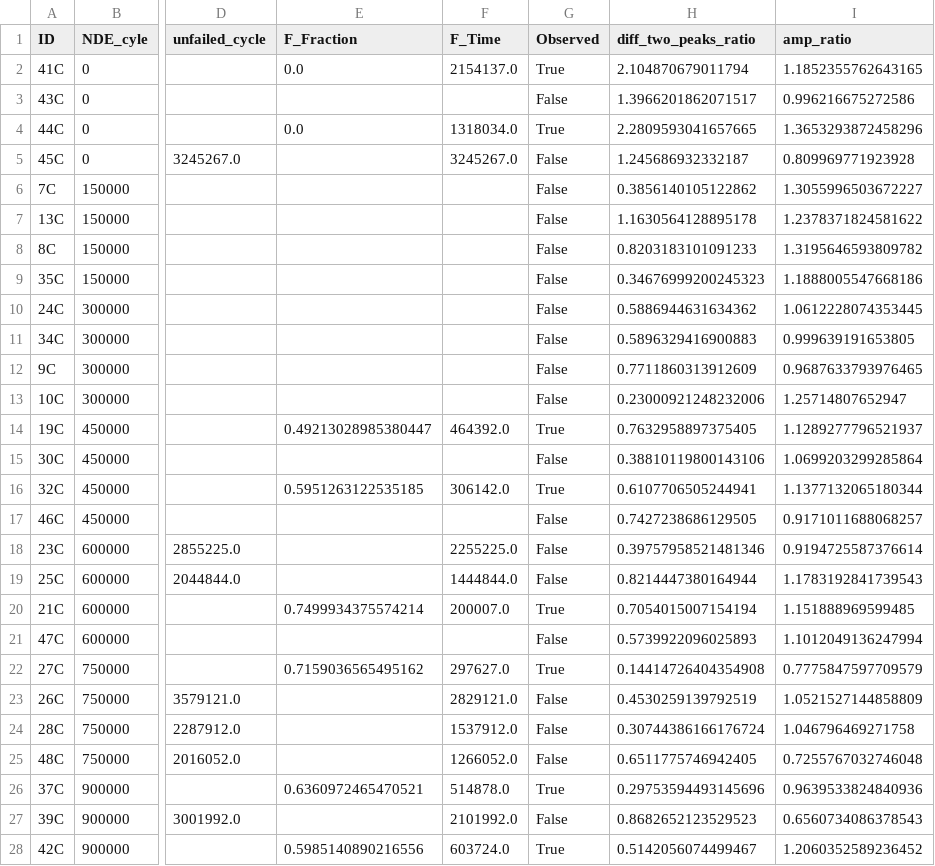
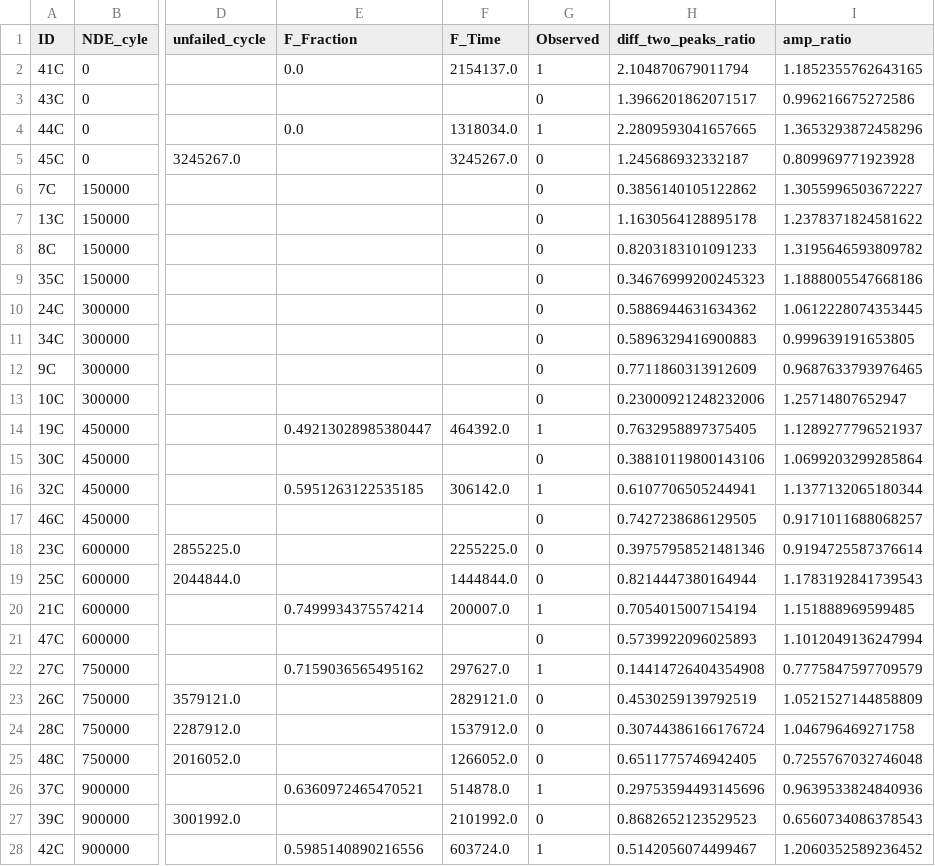
Before and after one commit to Marie-anneMawhin/Oct20_EPRI, a CSV file: Task3/Data/Merged_data/MERGE_on_sample.csv, drawn as a sheet; only a part is shown, gaps mark what is left out; the diff covers the shown part only; the diff names each change by its address in the sheet, - before the commit and + after, or states it on an @@ line.

Commit message:
with True false as 1 0

```diff
--- a/Task3/Data/Merged_data/MERGE_on_sample.csv
+++ b/Task3/Data/Merged_data/MERGE_on_sample.csv
-G2 (Observed): True
+G2 (Observed): 1
-G3 (Observed): False
+G3 (Observed): 0
-G4 (Observed): True
+G4 (Observed): 1
-G5:G13 (Observed): False
+G5:G13 (Observed): 0
-G14 (Observed): True
+G14 (Observed): 1
-G15 (Observed): False
+G15 (Observed): 0
-G16 (Observed): True
+G16 (Observed): 1
-G17:G19 (Observed): False
+G17:G19 (Observed): 0
-G20 (Observed): True
+G20 (Observed): 1
-G21 (Observed): False
+G21 (Observed): 0
-G22 (Observed): True
+G22 (Observed): 1
-G23:G25 (Observed): False
+G23:G25 (Observed): 0
-G26 (Observed): True
+G26 (Observed): 1
-G27 (Observed): False
+G27 (Observed): 0
-G28 (Observed): True
+G28 (Observed): 1
```
Also changed, not shown: 9 edited cells elsewhere in this file, Task3/Data/Merged_data/Survival_df.csv, Task3/Data/Merged_data/Survival_df_left_trunc.csv, 1 other file.
